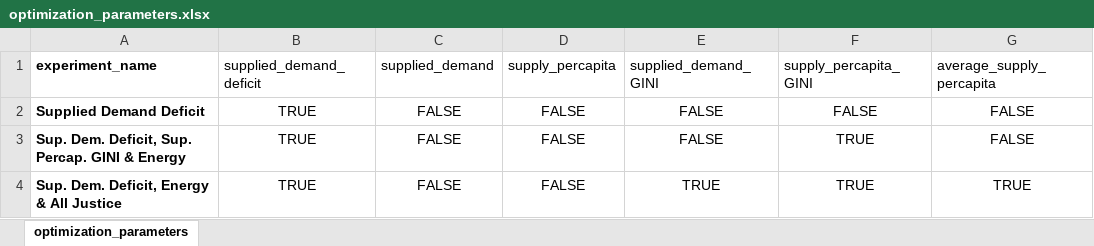
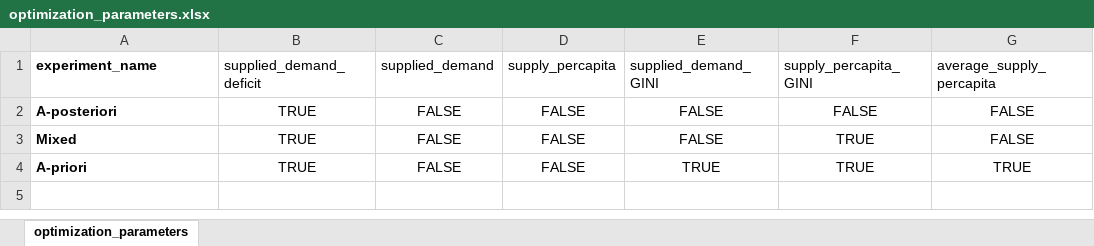
Before and after one commit to arielgoldin/GDL_Aquapheric_Policies, an Excel workbook: 2_formulation/optimization_parameters.xlsx, sheet optimization_parameters, drawn as a sheet; only a part is shown; values as stored, in another font and other column widths than the file's, no borders; conditional formats not drawn; the diff names each change by its address in the sheet, - before the commit and + after, or states it on an @@ line.

```diff
--- a/2_formulation/optimization_parameters.xlsx (sheet optimization_parameters)
+++ b/2_formulation/optimization_parameters.xlsx (sheet optimization_parameters)
-A2 (experiment_name): Supplied Demand Deficit
+A2 (experiment_name): A-posteriori
-A3 (experiment_name): Sup. Dem. Deficit, Sup. Percap. GINI & Energy
+A3 (experiment_name): Mixed
-A4 (experiment_name): Sup. Dem. Deficit, Energy & All Justice
+A4 (experiment_name): A-priori
```
Also changed, not shown: 14 other files.
